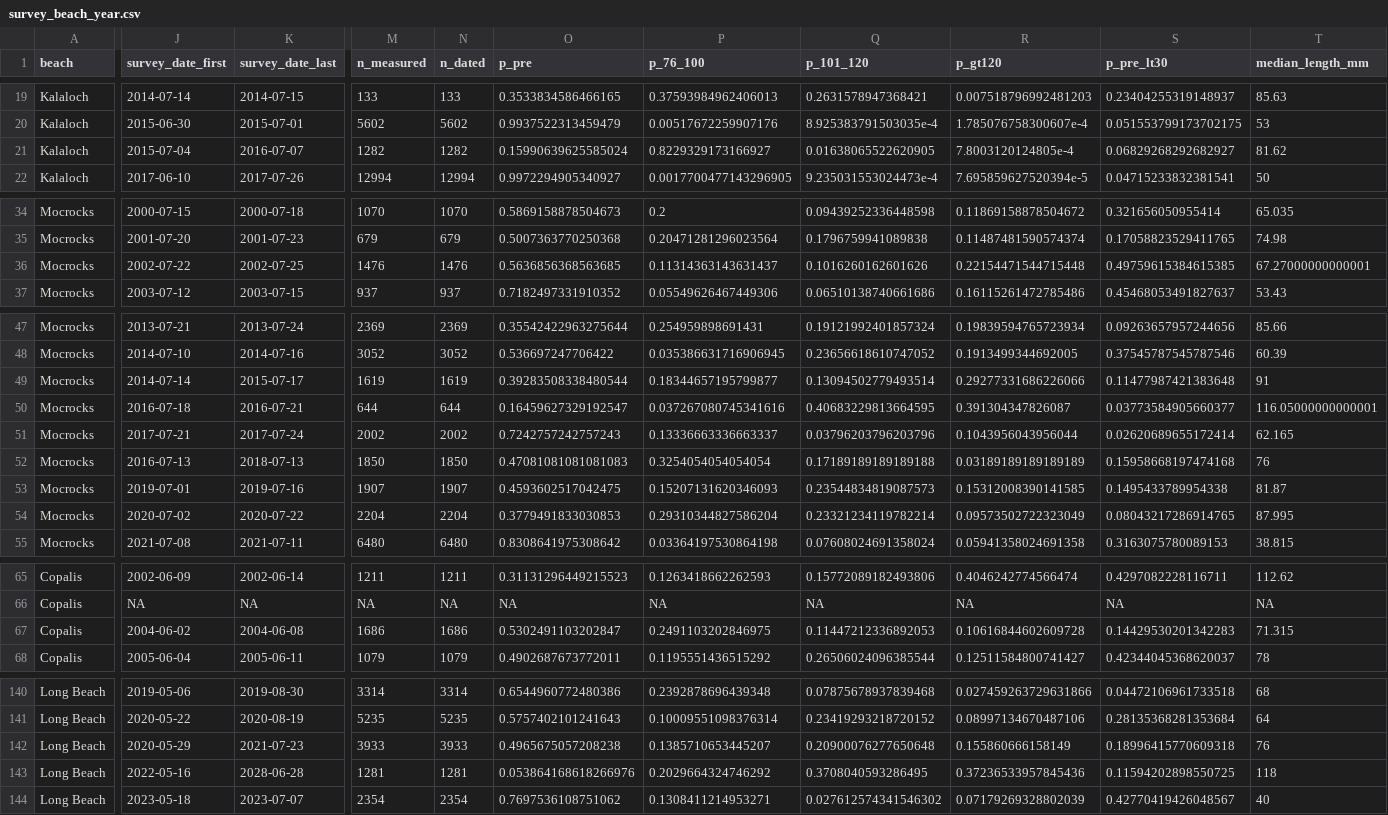
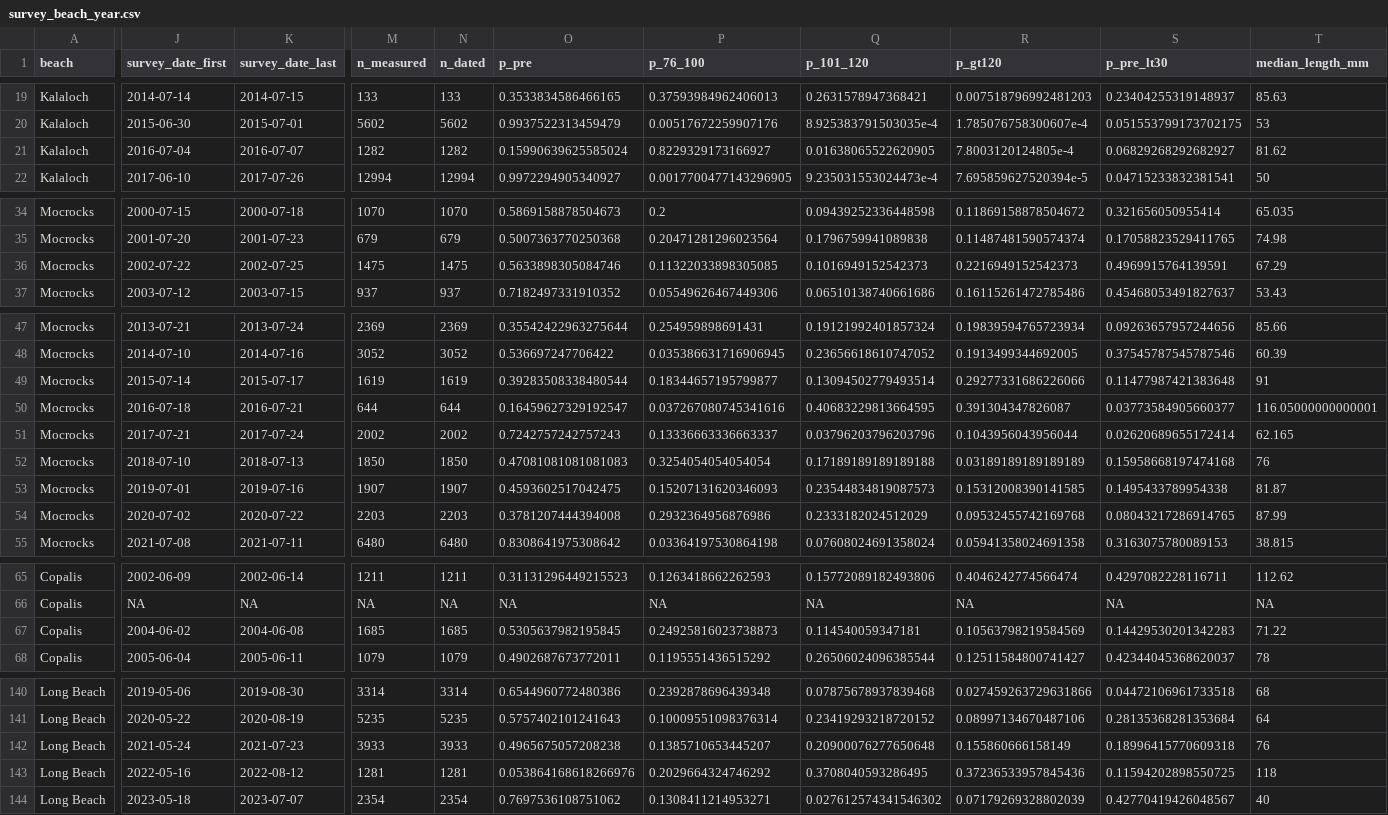
Before and after one commit to mattgeorgephd/razor-clam-recruitment-analysis, a CSV file: 02_data/derived/survey_beach_year.csv, drawn as a sheet; only a part is shown, gaps mark what is left out; the diff covers the shown part only; the diff names each change by its address in the sheet, - before the commit and + after, or states it on an @@ line.

```diff
--- a/02_data/derived/survey_beach_year.csv
+++ b/02_data/derived/survey_beach_year.csv
-J21 (survey_date_first): 2015-07-04
+J21 (survey_date_first): 2016-07-04
-M36 (n_measured): 1476
+M36 (n_measured): 1475
-N36 (n_dated): 1476
+N36 (n_dated): 1475
-O36 (p_pre): 0.5636856368563685
+O36 (p_pre): 0.5633898305084746
-P36 (p_76_100): 0.11314363143631437
+P36 (p_76_100): 0.11322033898305085
-Q36 (p_101_120): 0.1016260162601626
+Q36 (p_101_120): 0.1016949152542373
-R36 (p_gt120): 0.22154471544715448
+R36 (p_gt120): 0.2216949152542373
-S36 (p_pre_lt30): 0.49759615384615385
+S36 (p_pre_lt30): 0.4969915764139591
-T36 (median_length_mm): 67.27000000000001
+T36 (median_length_mm): 67.29
-J49 (survey_date_first): 2014-07-14
+J49 (survey_date_first): 2015-07-14
-J52 (survey_date_first): 2016-07-13
+J52 (survey_date_first): 2018-07-10
-M54 (n_measured): 2204
+M54 (n_measured): 2203
-N54 (n_dated): 2204
+N54 (n_dated): 2203
-O54 (p_pre): 0.3779491833030853
+O54 (p_pre): 0.3781207444394008
-P54 (p_76_100): 0.29310344827586204
+P54 (p_76_100): 0.2932364956876986
-Q54 (p_101_120): 0.23321234119782214
+Q54 (p_101_120): 0.2333182024512029
-R54 (p_gt120): 0.09573502722323049
+R54 (p_gt120): 0.09532455742169768
-T54 (median_length_mm): 87.995
+T54 (median_length_mm): 87.99
-M67 (n_measured): 1686
+M67 (n_measured): 1685
-N67 (n_dated): 1686
+N67 (n_dated): 1685
-O67 (p_pre): 0.5302491103202847
+O67 (p_pre): 0.5305637982195845
-P67 (p_76_100): 0.2491103202846975
+P67 (p_76_100): 0.24925816023738873
-Q67 (p_101_120): 0.11447212336892053
+Q67 (p_101_120): 0.114540059347181
-R67 (p_gt120): 0.10616844602609728
+R67 (p_gt120): 0.10563798219584569
-T67 (median_length_mm): 71.315
+T67 (median_length_mm): 71.22
-J142 (survey_date_first): 2020-05-29
+J142 (survey_date_first): 2021-05-24
-K143 (survey_date_last): 2028-06-28
+K143 (survey_date_last): 2022-08-12
```
Also changed, not shown: 1 edited cell elsewhere in this file, 28 other files.
